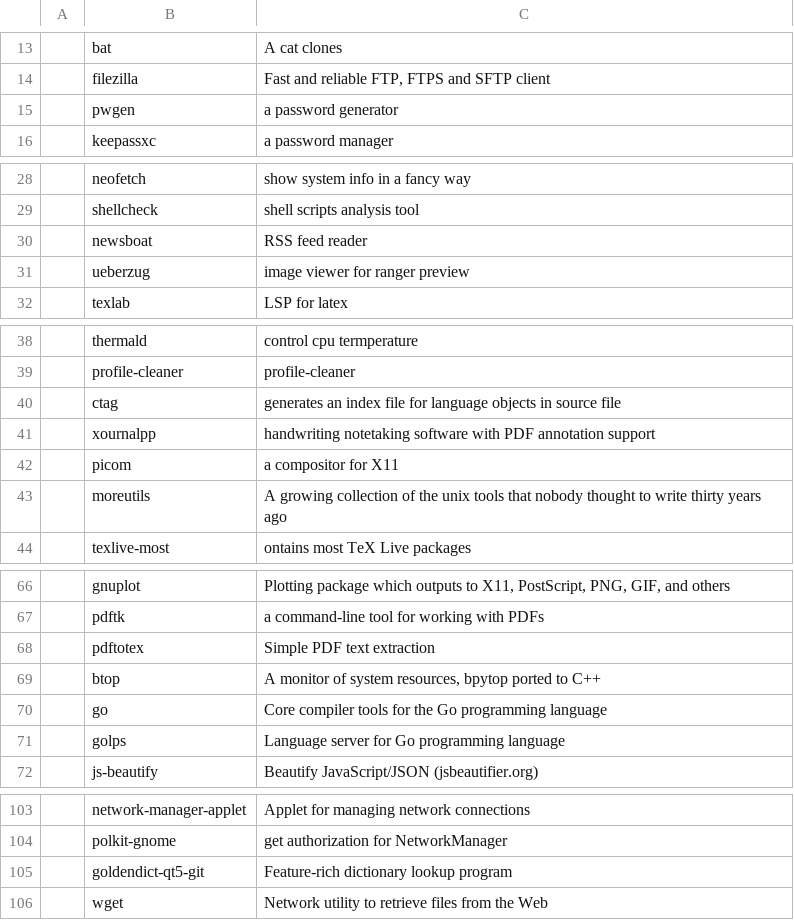
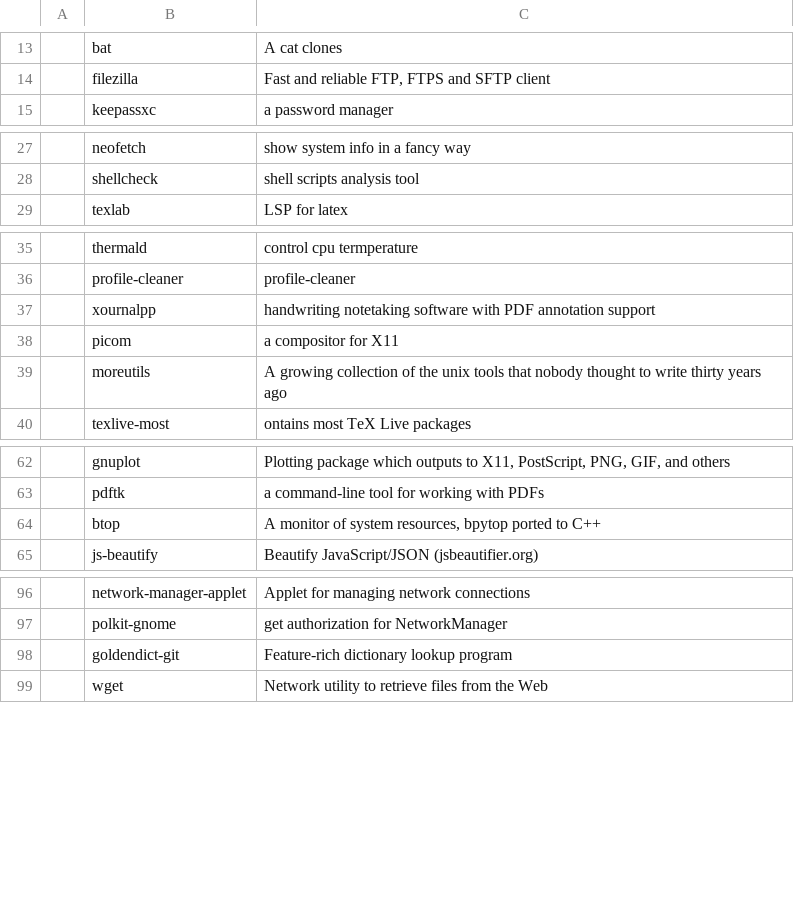
Before and after one commit to tanloong/dotfiles, a CSV file: progs.csv, drawn as a sheet; only a part is shown, gaps mark what is left out; removed rows and columns are numbered as before the commit, all else as after; the diff names each change by its address in the sheet, - before the commit and + after, or states it on an @@ line.

Commit message:
update

```diff
--- a/progs.csv
+++ b/progs.csv
-row 15:  | pwgen | a password generator
-row 30:  | newsboat | RSS feed reader
-row 31:  | ueberzug | image viewer for ranger preview
-row 40:  | ctag | generates an index file for language objects in source file
-row 68:  | pdftotex | Simple PDF text extraction
-row 70:  | go | Core compiler tools for the Go programming language
-row 71:  | golps | Language server for Go programming language
-B98: goldendict-qt5-git
+B98: goldendict-git
```
